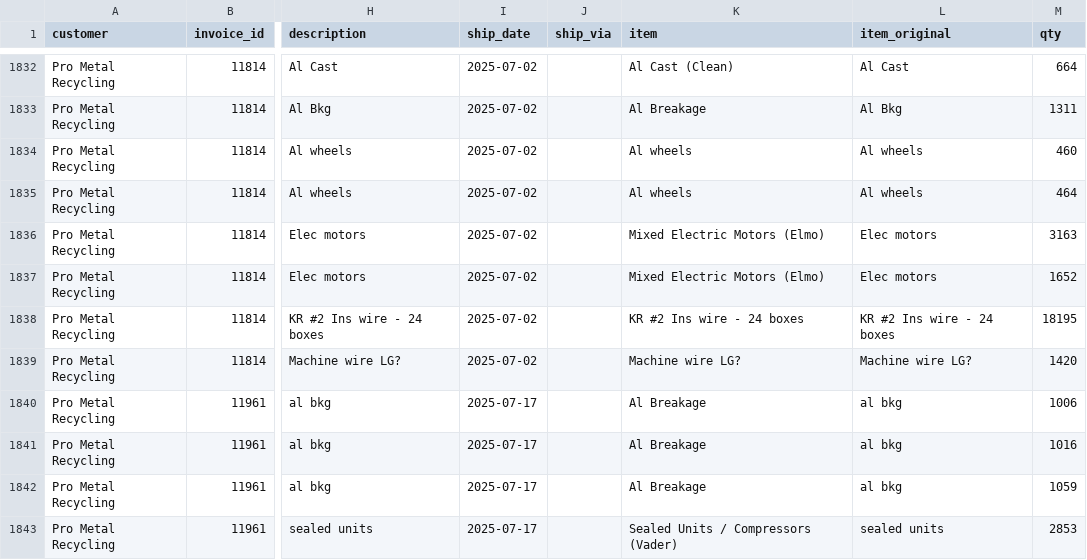
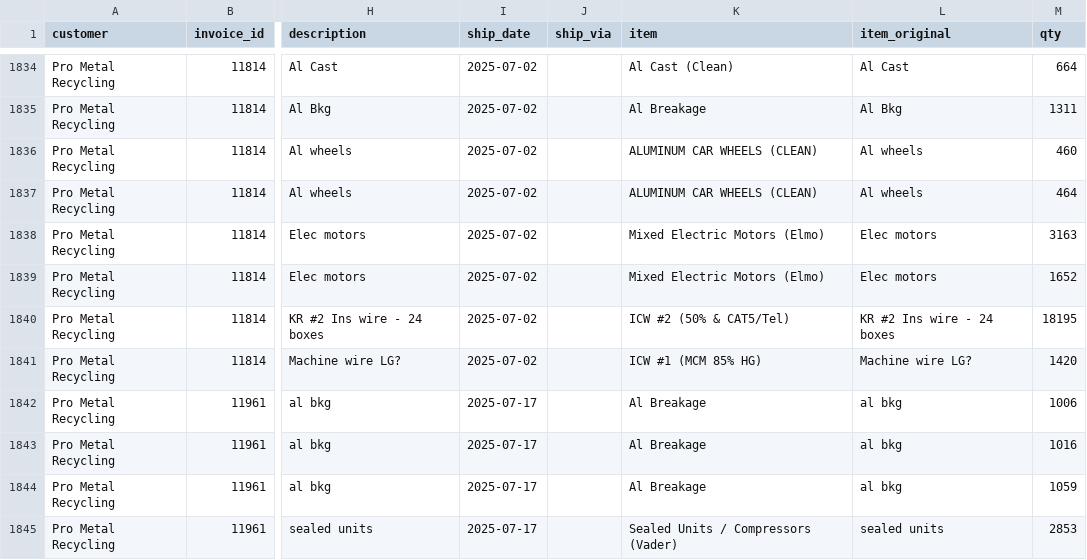
Before and after one commit to tb454/Atlas, a CSV file: qbo_out/bridge_invoices.csv, drawn as a sheet; only a part is shown, gaps mark what is left out; addresses are those after the commit; the diff covers the shown part only; the diff names each change by its address in the sheet, - before the commit and + after, or states it on an @@ line.

Commit message:
modified:   qbo_out/bridge_contracts.csv 	modified:   qbo_out/bridge_contracts.ndjson 	modified:   qbo_out/bridge_invoices.csv 	modified:   qbo_out/material_map.csv 	deleted:    qbo_out/unmapped_materials.csv

```diff
--- a/qbo_out/bridge_invoices.csv
+++ b/qbo_out/bridge_invoices.csv
-K1836:K1837 (item): Al wheels
+K1836:K1837 (item): ALUMINUM CAR WHEELS (CLEAN)
-K1840 (item): KR #2 Ins wire - 24 boxes
+K1840 (item): ICW #2 (50% & CAT5/Tel)
-K1841 (item): Machine wire LG?
+K1841 (item): ICW #1 (MCM 85% HG)
```
Also changed, not shown: 2 added rows and 39 edited cells elsewhere in this file, qbo_out/bridge_contracts.csv, qbo_out/material_map.csv, 2 other files.
